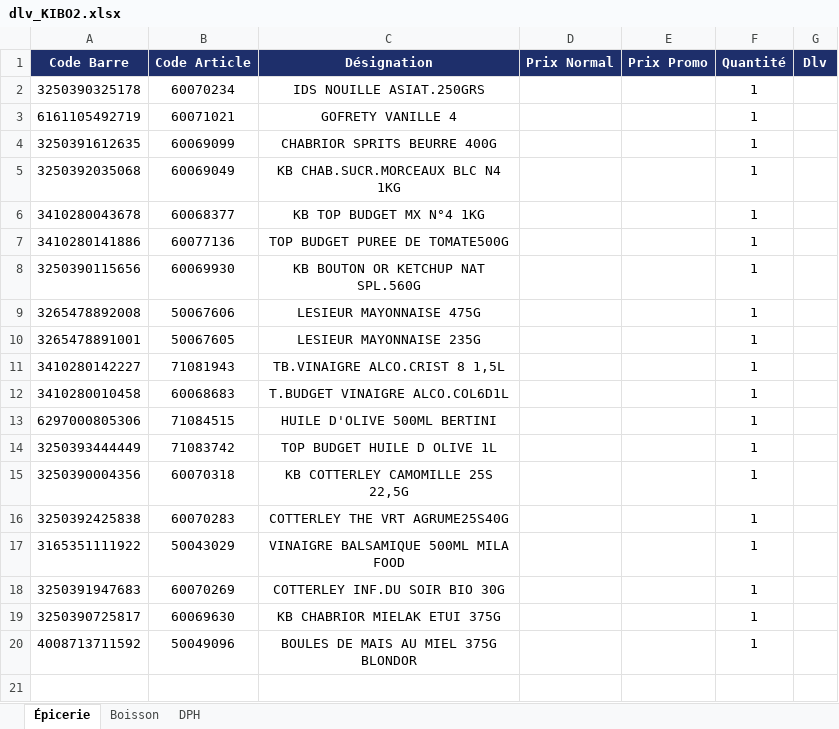
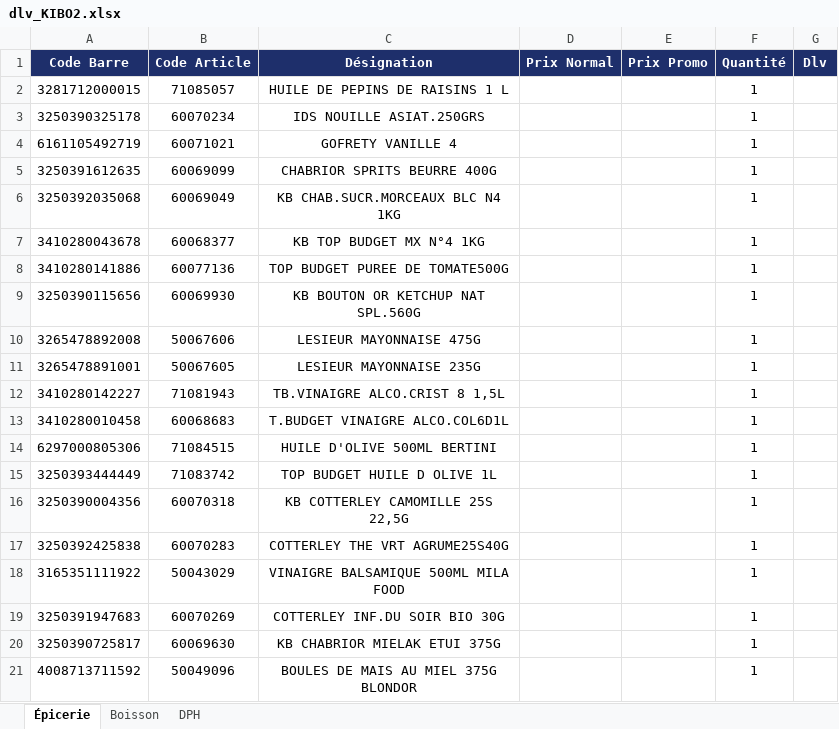
Before and after one commit to hasiniainahasina1-art/BOTAKI, an Excel workbook: dlv_KIBO2.xlsx, sheet Épicerie, drawn as a sheet; values as stored, in another font and other column widths than the file's, no borders; the diff names each change by its address in the sheet, - before the commit and + after, or states it on an @@ line.

Commit message:
Ajout dlv KIBO2/Épicerie – HUILE DE PEPINS DE RAISINS 1 L

```diff
--- a/dlv_KIBO2.xlsx (sheet Épicerie)
+++ b/dlv_KIBO2.xlsx (sheet Épicerie)
+row 2: 3281712000015 | 71085057 | HUILE DE PEPINS DE RAISINS 1 L |  |  | 1
```
